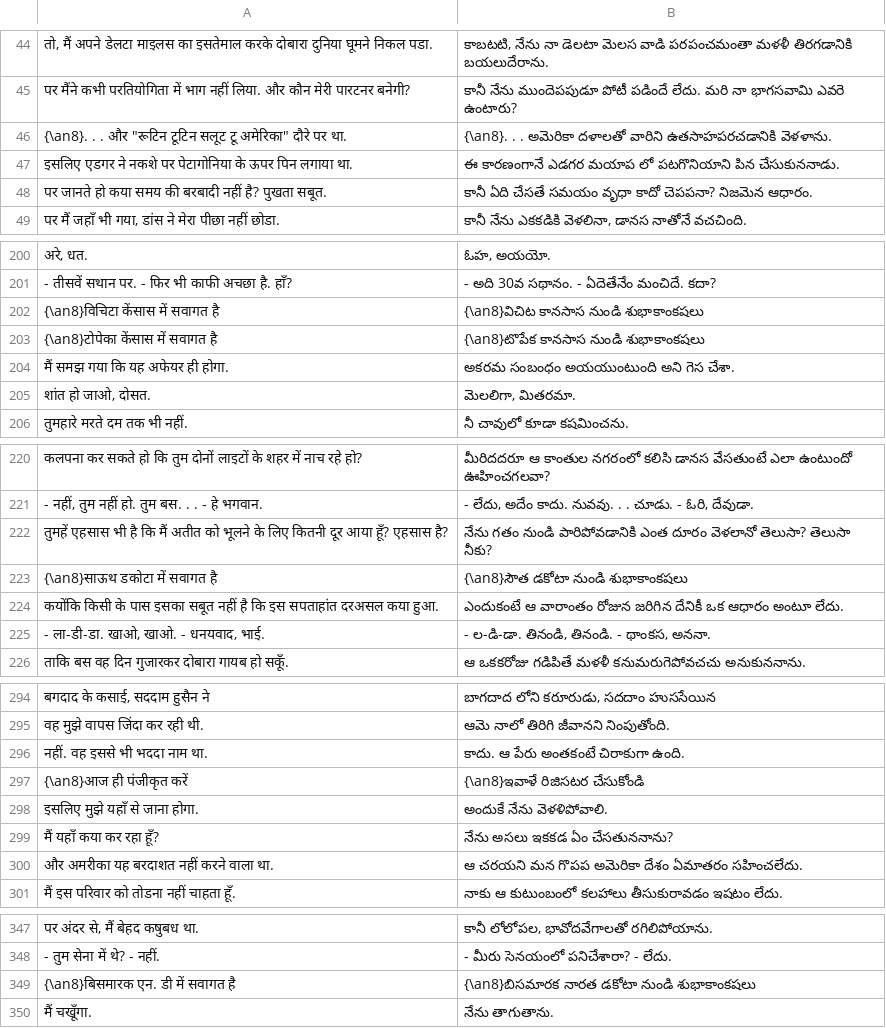
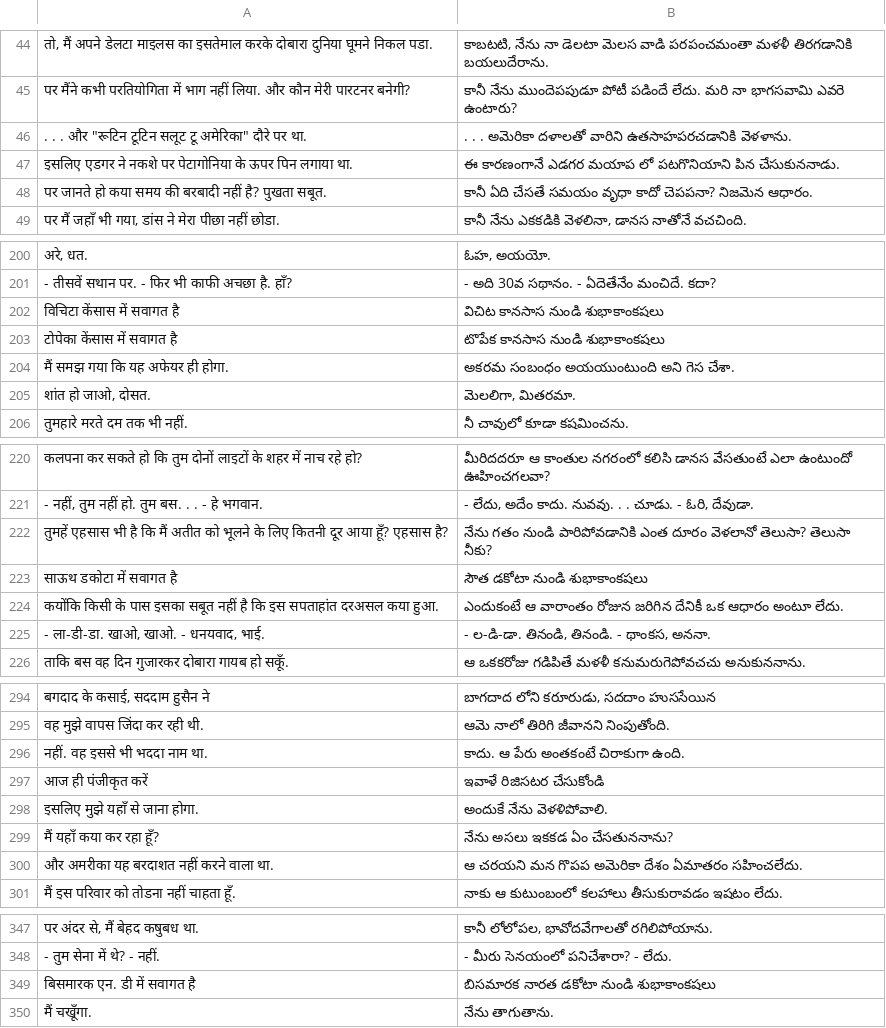
Before and after one commit to NLP-24/Statistical-Machine-Translation-Hindi-Telugu-, a TSV file: data-aligned/data-122_aligned_122.tsv, drawn as a sheet; only a part is shown, gaps mark what is left out; the diff covers the shown part only.

```diff
--- a/data-aligned/data-122_aligned_122.tsv
+++ b/data-aligned/data-122_aligned_122.tsv
@@ -45,3 +45,3 @@
 पर मैंने कभी परतियोगिता में भाग नहीं लिया. और कौन मेरी पारटनर बनेगी?	కానీ నేను ముందెపపుడూ పోటీ పడిందే లేదు. మరి నా భాగసవామి ఎవరె ఉంటారు?
-{\an8}. . . और "रूटिन टूटिन सलूट टू अमेरिका" दौरे पर था.	{\an8}. . . అమెరికా దళాలతో వారిని ఉతసాహపరచడానికి వెళళాను.
+. . . और "रूटिन टूटिन सलूट टू अमेरिका" दौरे पर था.	. . . అమెరికా దళాలతో వారిని ఉతసాహపరచడానికి వెళళాను.
 इसलिए एडगर ने नकशे पर पेटागोनिया के ऊपर पिन लगाया था.	ఈ కారణంగానే ఎడగర మయాప లో పటగొనియాని పిన చేసుకుననాడు.
@@ -201,4 +201,4 @@
 - तीसवें सथान पर. - फिर भी काफी अचछा है. हाँ?	- అది 30వ సథానం. - ఏదెతేనేం మంచిదే. కదా?
-{\an8}विचिटा केंसास में सवागत है	{\an8}విచిట కానసాస నుండి శుభాకాంకషలు
-{\an8}टोपेका केंसास में सवागत है	{\an8}టొపేక కానసాస నుండి శుభాకాంకషలు
+विचिटा केंसास में सवागत है	విచిట కానసాస నుండి శుభాకాంకషలు
+टोपेका केंसास में सवागत है	టొపేక కానసాస నుండి శుభాకాంకషలు
 मैं समझ गया कि यह अफेयर ही होगा.	అకరమ సంబంధం అయయుంటుంది అని గెస చేశా.
@@ -222,3 +222,3 @@
 तुमहें एहसास भी है कि मैं अतीत को भूलने के लिए कितनी दूर आया हूँ? एहसास है?	నేను గతం నుండి పారిపోవడానికి ఎంత దూరం వెళలానో తెలుసా? తెలుసా నీకు?
-{\an8}साऊथ डकोटा में सवागत है	{\an8}సౌత డకోటా నుండి శుభాకాంకషలు
+साऊथ डकोटा में सवागत है	సౌత డకోటా నుండి శుభాకాంకషలు
 कयोंकि किसी के पास इसका सबूत नहीं है कि इस सपताहांत दरअसल कया हुआ.	ఎందుకంటే ఆ వారాంతం రోజున జరిగిన దేనికీ ఒక ఆధారం అంటూ లేదు.
@@ -296,3 +296,3 @@
 नहीं. वह इससे भी भददा नाम था.	కాదు. ఆ పేరు అంతకంటే చిరాకుగా ఉంది.
-{\an8}आज ही पंजीकृत करें	{\an8}ఇవాళే రిజిసటర చేసుకోండి
+आज ही पंजीकृत करें	ఇవాళే రిజిసటర చేసుకోండి
 इसलिए मुझे यहाँ से जाना होगा.	అందుకే నేను వెళళిపోవాలి.
@@ -348,3 +348,3 @@
 - तुम सेना में थे? - नहीं.	- మీరు సెనయంలో పనిచేశారా? - లేదు.
-{\an8}बिसमारक एन. डी में सवागत है	{\an8}బిసమారక నారత డకోటా నుండి శుభాకాంకషలు
+बिसमारक एन. डी में सवागत है	బిసమారక నారత డకోటా నుండి శుభాకాంకషలు
 मैं चखूँगा.	నేను తాగుతాను.
```
Also changed, not shown: 3 added rows, 3 removed rows and 10 edited cells elsewhere in this file.
